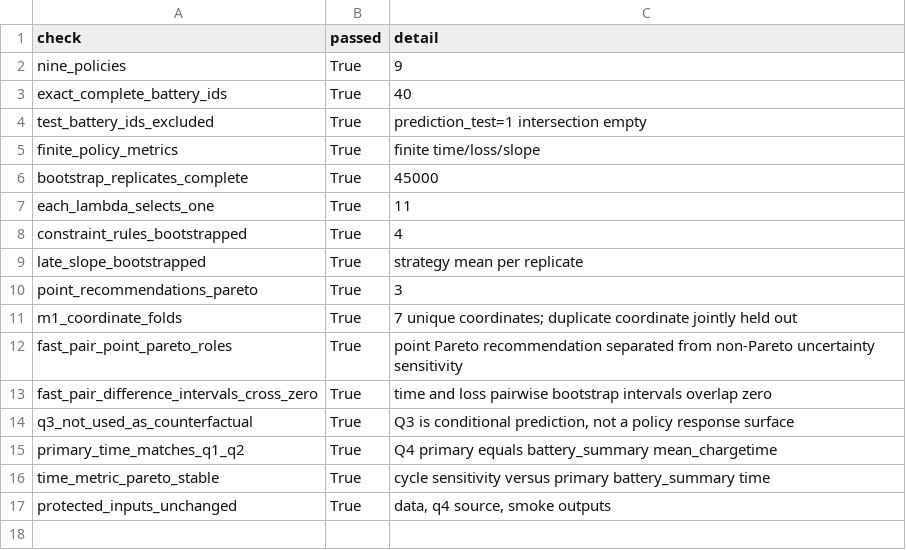
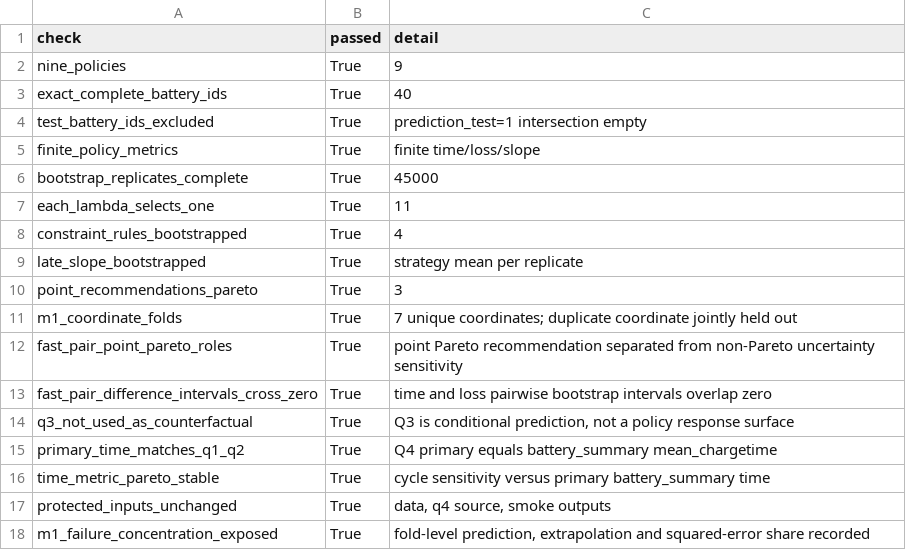
Before and after one commit to Aufpa33en/Celianbei-A, a CSV file: result/q4/02_full_validation/integrity_checks.csv, drawn as a sheet.

```diff
--- a/result/q4/02_full_validation/integrity_checks.csv
+++ b/result/q4/02_full_validation/integrity_checks.csv
@@ -17 +17,2 @@ time_metric_pareto_stable,True,cycle sensitivity versus primary battery_summary
 protected_inputs_unchanged,True,"data, q4 source, smoke outputs"
+m1_failure_concentration_exposed,True,"fold-level prediction, extrapolation and squared-error share recorded"
```
Also changed, not shown: result/q4/02_full_validation/m1_coordinate_loso.csv, result/q4/02_full_validation/manifest.csv, 9 other files.
